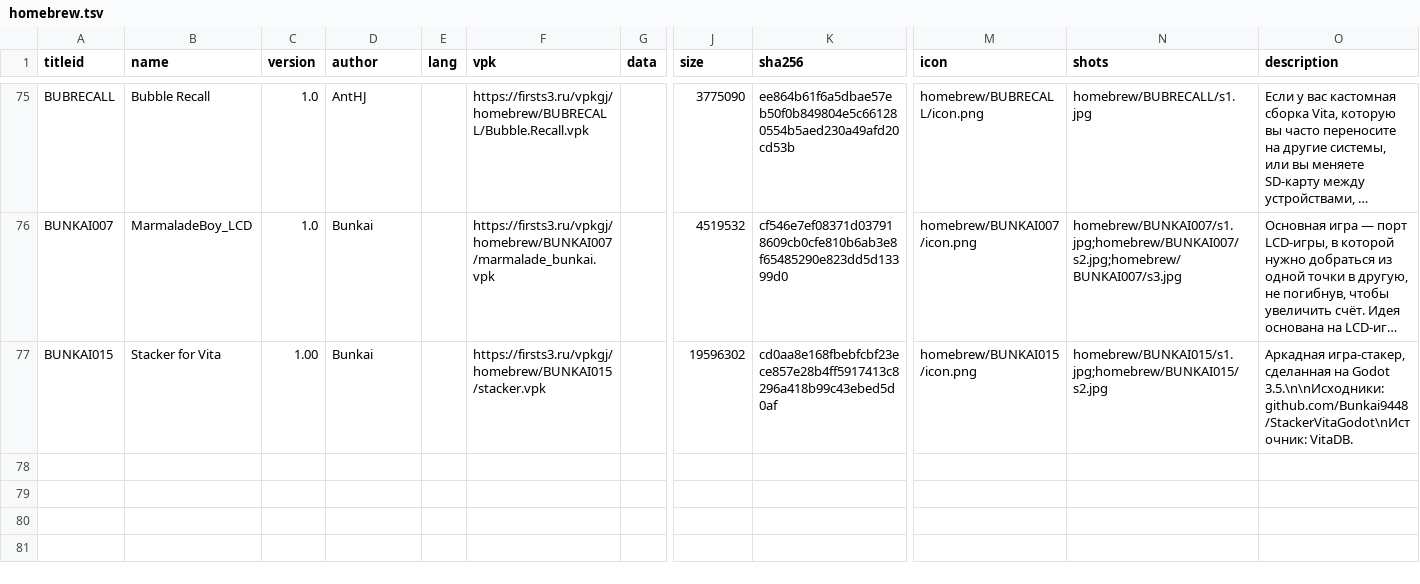
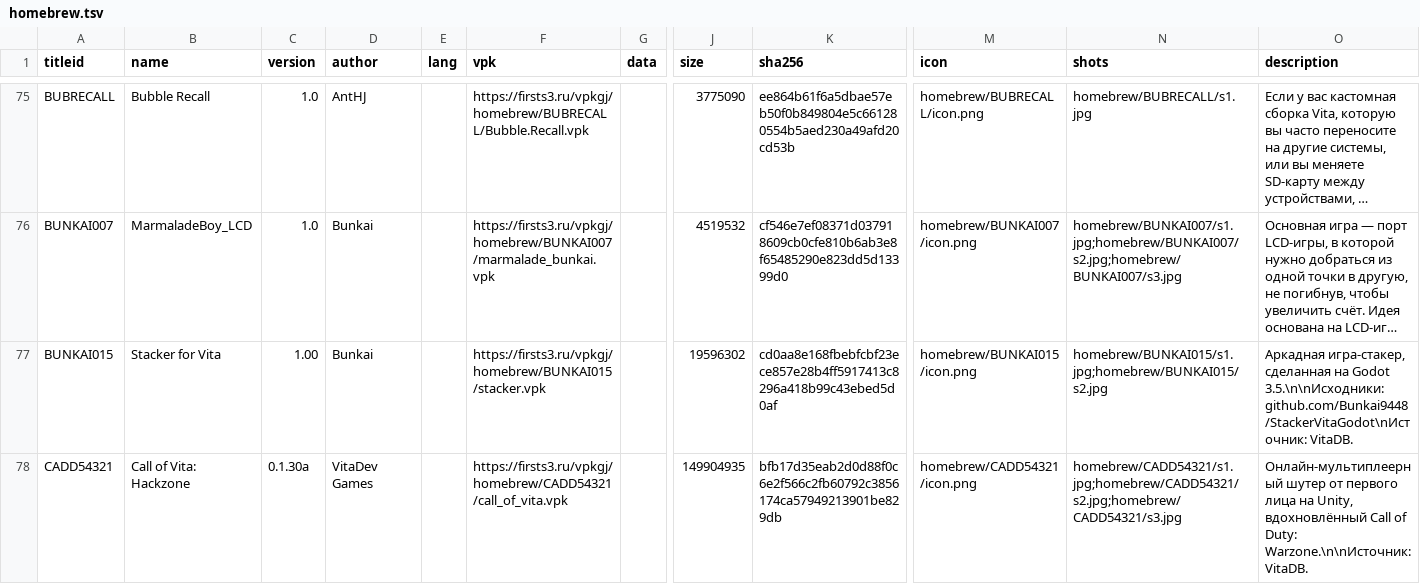
Before and after one commit to Risaro/vpkgj-db, a TSV file: catalog/homebrew.tsv, drawn as a sheet; only a part is shown, gaps mark what is left out; long unchanged cells end in …; rows hold the shown columns only; the diff covers the shown part only; the diff names each change by its address in the sheet, - before the commit and + after, or states it on an @@ line.

```diff
--- a/catalog/homebrew.tsv
+++ b/catalog/homebrew.tsv
+row 78: CADD54321 | Call of Vita: Hackzone | 0.1.30a | VitaDev Games |  | https://firsts3.ru/vpkgj/homebrew/CADD54321/call_of_vita.vpk |  | 149904935 | bfb17d35eab2d0d88f0c6e2f566c2fb60792c3856174ca57949213901be829db | homebrew/CADD54321/icon.png | homebrew/CADD54321/s1.jpg;homebrew/CADD54321/s2.jpg;homebrew/CADD54321/s3.jpg | Онлайн-мультиплеерный шутер от первого лица на Unity, вдохновлённый Call of Duty: Warzone.\n\nИсточник: VitaDB.
```
Also changed, not shown: 1 added row elsewhere in this file, catalog/ports.tsv, 19 other files.
